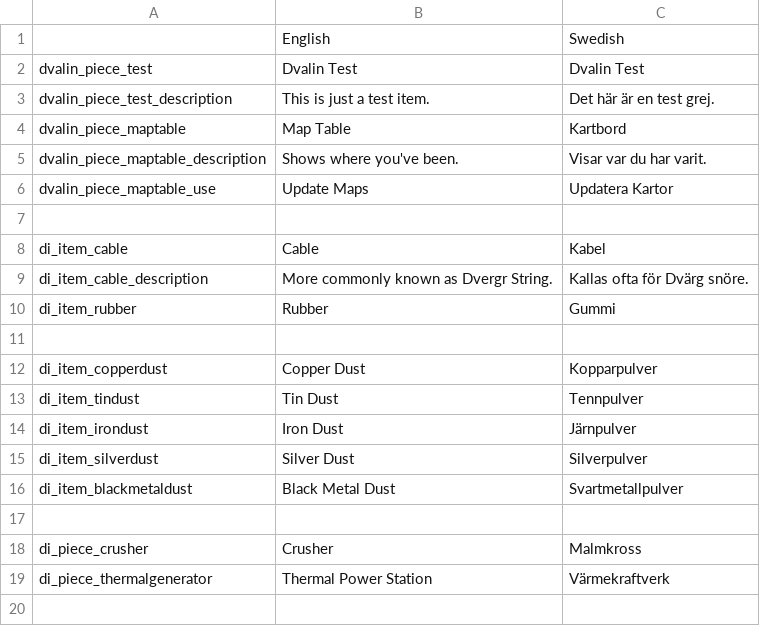
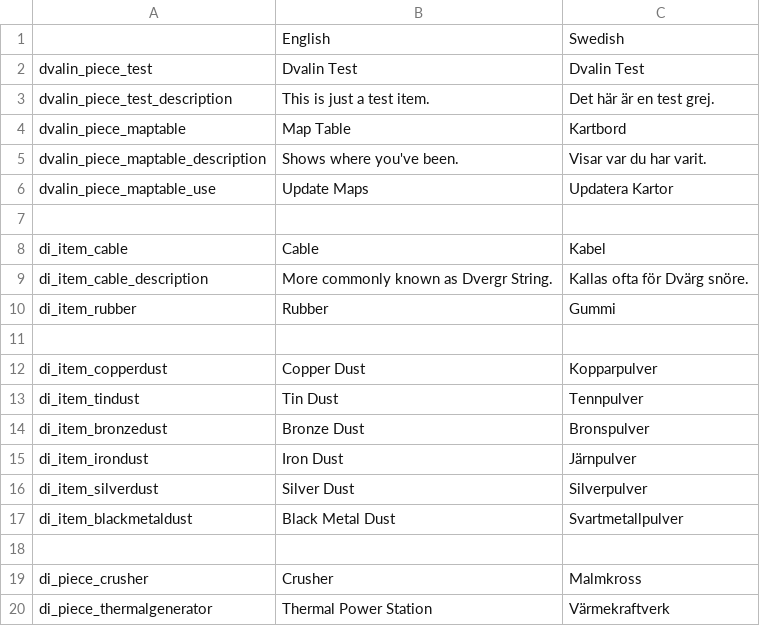
Before and after one commit to GarmOfGnipahellir/dvalin, a CSV file: Assets/DwarvenIndustry/localization.csv, drawn as a sheet.

Commit message:
added bronze dust

```diff
--- a/Assets/DwarvenIndustry/localization.csv
+++ b/Assets/DwarvenIndustry/localization.csv
@@ -13,2 +13,3 @@ di_item_copperdust,Copper Dust,Kopparpulver
 di_item_tindust,Tin Dust,Tennpulver
+di_item_bronzedust,Bronze Dust,Bronspulver
 di_item_irondust,Iron Dust,Järnpulver
```
Also changed, not shown: 11 other files.
